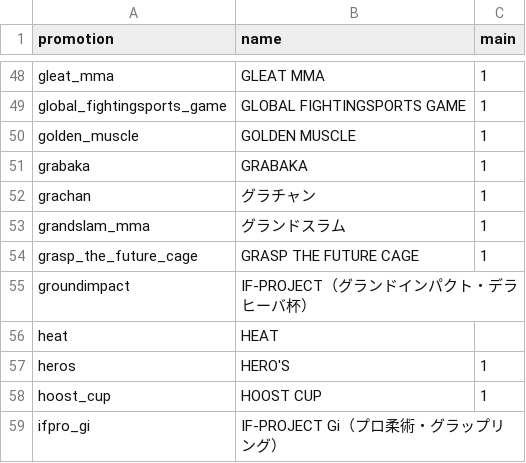
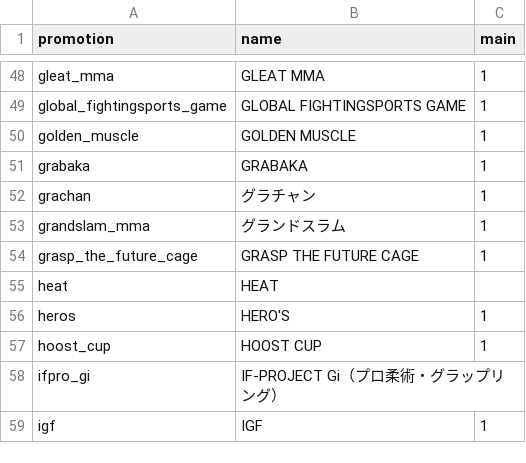
Before and after one commit to japan-mma-record/japan-mma-record.github.io, a TSV file: data/promotions.tsv, drawn as a sheet; only a part is shown, gaps mark what is left out; the shorter side is filled out with more unchanged rows; the diff names each change by its address in the sheet, - before the commit and + after, or states it on an @@ line.

```diff
--- a/data/promotions.tsv
+++ b/data/promotions.tsv
-row 55: groundimpact | IF-PROJECT（グランドインパクト・デラヒーバ杯）
```
Also changed, not shown: data/jbjjf_progress.tsv, 4 other files.
